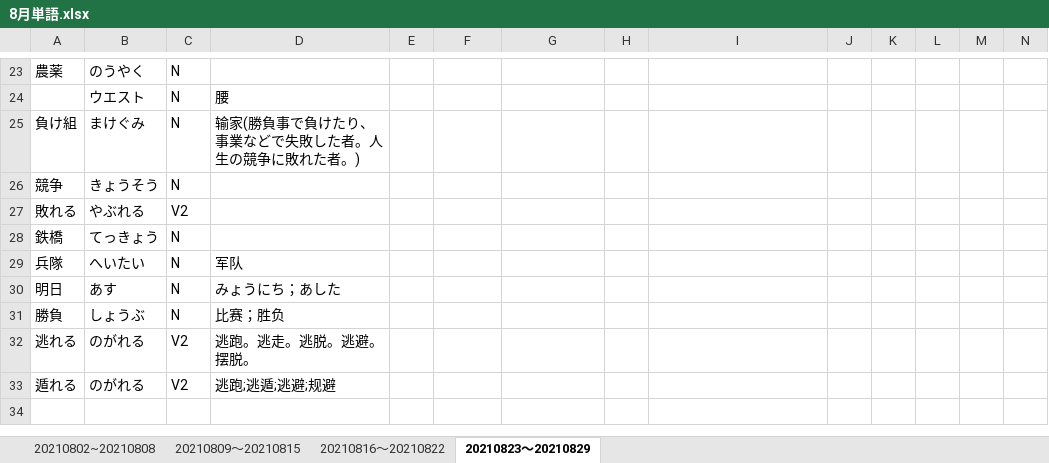
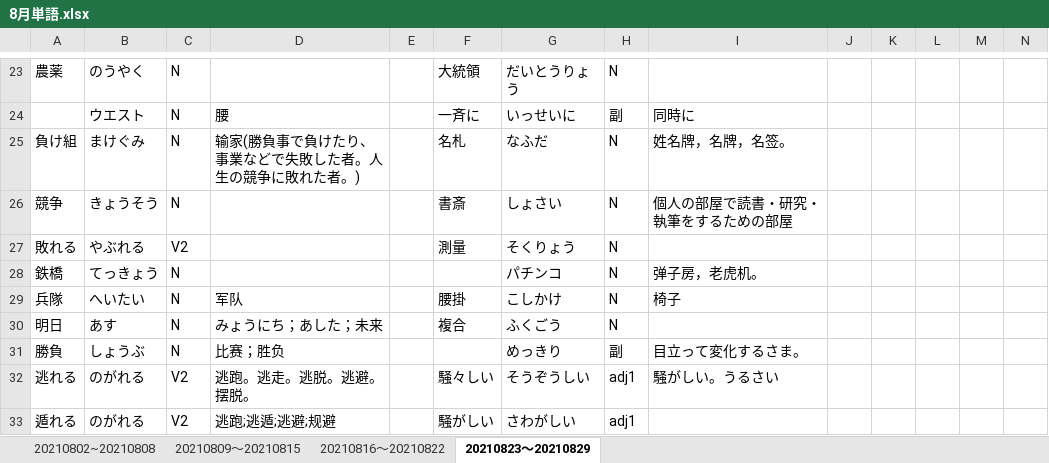
Before and after one commit to Shinrei-Boku/Japanese, an Excel workbook: 8月単語.xlsx, sheet 20210823～20210829, drawn as a sheet; only a part is shown, gaps mark what is left out; values as stored, in another font and other column widths than the file's, no borders; removed rows and columns are numbered as before the commit, all else as after; rows hold the shown columns only; the diff covers the shown part only; the diff names each change by its address in the sheet, - before the commit and + after, or states it on an @@ line.

```diff
--- a/8月単語.xlsx (sheet 20210823～20210829)
+++ b/8月単語.xlsx (sheet 20210823～20210829)
-F23: (empty)
+F23: 大統領
-G23: (empty)
+G23: だいとうりょう
-H23: (empty)
+H23: N
-row 24:  | ウエスト | N | 腰
+row 24:  | ウエスト | N | 腰 |  | 一斉に | いっせいに | 副 | 同時に
-F25: (empty)
+F25: 名札
-G25: (empty)
+G25: なふだ
-H25:H30: (empty)
+H25:H30: N
-I25: (empty)
+I25: 姓名牌，名牌，名签。
-F26: (empty)
+F26: 書斎
-G26: (empty)
+G26: しょさい
-I26: (empty)
+I26: 個人の部屋で読書・研究・執筆をするための部屋
-F27: (empty)
+F27: 測量
-G27: (empty)
+G27: そくりょう
-G28: (empty)
+G28: パチンコ
-I28: (empty)
+I28: 弹子房，老虎机。
-F29: (empty)
+F29: 腰掛
-G29: (empty)
+G29: こしかけ
-I29: (empty)
+I29: 椅子
-D30: みょうにち；あした
+D30: みょうにち；あした；未来
-F30: (empty)
+F30: 複合
-G30: (empty)
+G30: ふくごう
-G31: (empty)
+G31: めっきり
-H31: (empty)
+H31: 副
-I31: (empty)
+I31: 目立って変化するさま。
-F32: (empty)
+F32: 騒々しい
-G32: (empty)
+G32: そうぞうしい
-H32:H33: (empty)
+H32:H33: adj1
-I32: (empty)
+I32: 騒がしい。うるさい
-F33: (empty)
+F33: 騒がしい
-G33: (empty)
+G33: さわがしい
```
Also changed, not shown: 1 added row, 1 removed row and 70 edited cells elsewhere in this sheet, 日本語勉強のスケジュール.xlsx.
